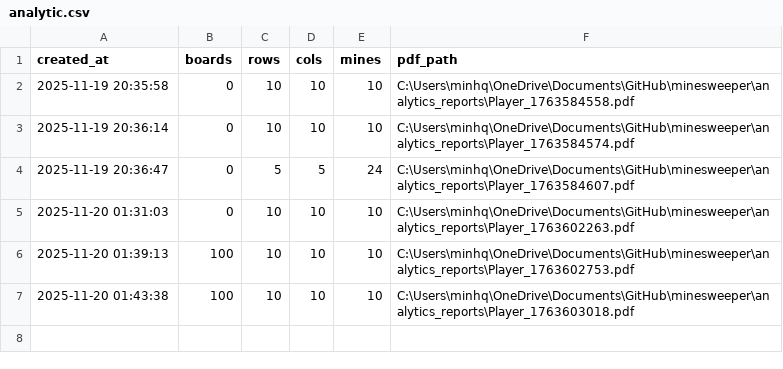
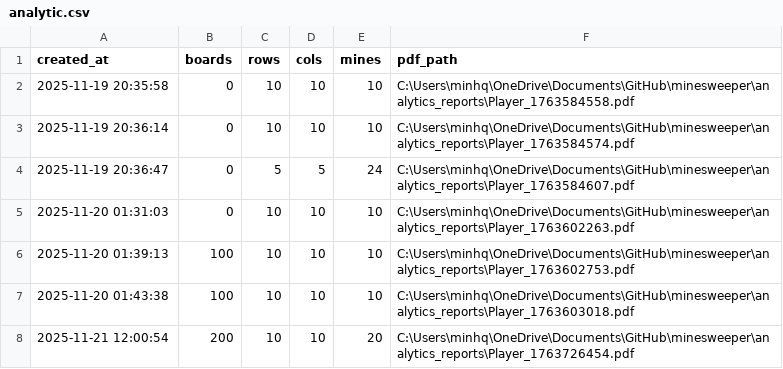
Before and after one commit to Dongminh1997/minesweeper, a CSV file: analytic.csv, drawn as a sheet; the diff names each change by its address in the sheet, - before the commit and + after, or states it on an @@ line.

```diff
--- a/analytic.csv
+++ b/analytic.csv
+row 8: 2025-11-21 12:00:54 | 200 | 10 | 10 | 20 | C:\Users\minhq\OneDrive\Documents\GitHub\minesweeper\analytics_reports\Player_1763726454.pdf
```
Also changed, not shown: user.csv, 4 other files.
